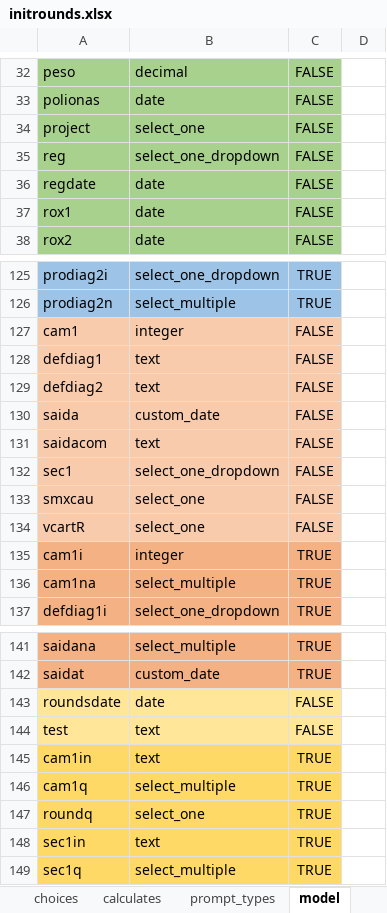
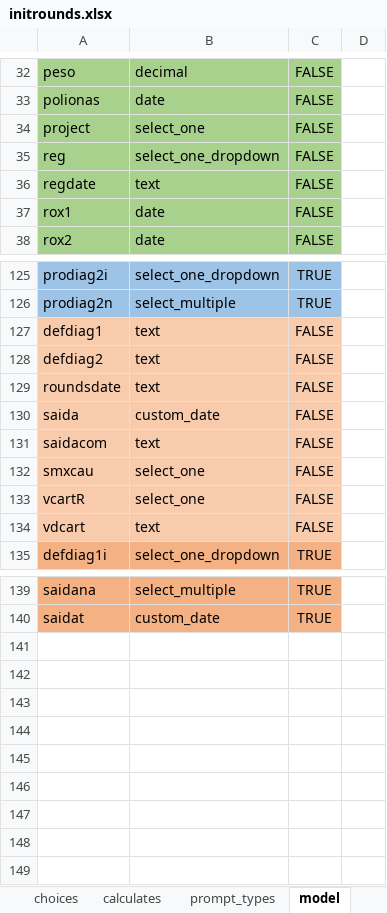
Before and after one commit to AndrMJ/Pediatria, an Excel workbook: app/config/tables/triagem/forms/initrounds/initrounds.xlsx, sheet model, drawn as a sheet; only a part is shown, gaps mark what is left out; values as stored, in another font and other column widths than the file's, no borders; removed rows and columns are numbered as before the commit, all else as after; the diff names each change by its address in the sheet, - before the commit and + after, or states it on an @@ line.

Commit message:
Updated rounds

```diff
--- a/app/config/tables/triagem/forms/initrounds/initrounds.xlsx (sheet model)
+++ b/app/config/tables/triagem/forms/initrounds/initrounds.xlsx (sheet model)
-B36: date
+B36: text
-row 127: cam1 | integer | FALSE
+row 129: roundsdate | text | FALSE
-row 132: sec1 | select_one_dropdown | FALSE
-row 135: cam1i | integer | TRUE
-row 136: cam1na | select_multiple | TRUE
+row 134: vdcart | text | FALSE
-row 143: roundsdate | date | FALSE
-row 144: test | text | FALSE
-row 145: cam1in | text | TRUE
-row 146: cam1q | select_multiple | TRUE
-row 147: roundq | select_one | TRUE
-row 148: sec1in | text | TRUE
-row 149: sec1q | select_multiple | TRUE
```
Also changed, not shown: sheet survey, other sheet tabs, app/config/tables/rounds/forms/rounds/rounds.xlsx, app/config/tables/triagem/forms/diagnostic/diagnostic.xlsx, 12 other files.
